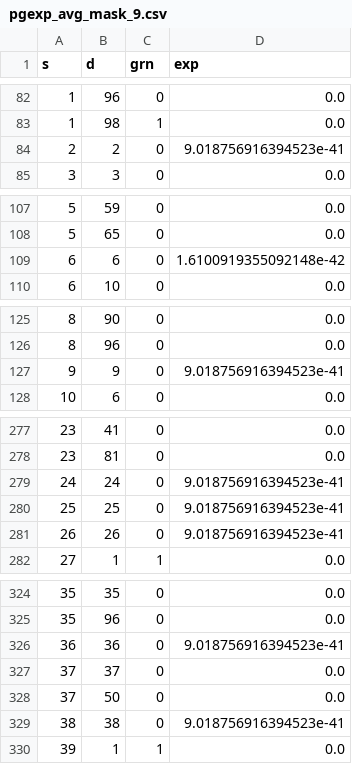
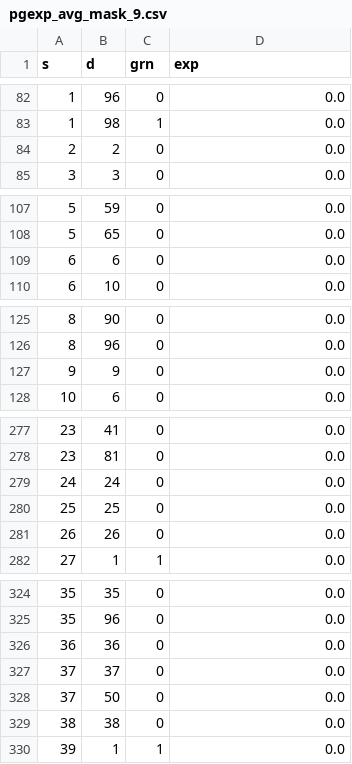
Before and after one commit to shalinkpatel/GCN_Integration, a CSV file: scripts/BI/pyro_model/experiments/pgexp_avg_mask_9.csv, drawn as a sheet; only a part is shown, gaps mark what is left out; the diff covers the shown part only.

```diff
--- a/scripts/BI/pyro_model/experiments/pgexp_avg_mask_9.csv
+++ b/scripts/BI/pyro_model/experiments/pgexp_avg_mask_9.csv
@@ -83,3 +83,3 @@ s,d,grn,exp
 1,98,1,0.0
-2,2,0,9.018756916394523e-41
+2,2,0,0.0
 3,3,0,0.0
@@ -108,3 +108,3 @@ s,d,grn,exp
 5,65,0,0.0
-6,6,0,1.6100919355092148e-42
+6,6,0,0.0
 6,10,0,0.0
@@ -126,3 +126,3 @@ s,d,grn,exp
 8,96,0,0.0
-9,9,0,9.018756916394523e-41
+9,9,0,0.0
 10,6,0,0.0
@@ -278,5 +278,5 @@ s,d,grn,exp
 23,81,0,0.0
-24,24,0,9.018756916394523e-41
-25,25,0,9.018756916394523e-41
-26,26,0,9.018756916394523e-41
+24,24,0,0.0
+25,25,0,0.0
+26,26,0,0.0
 27,1,1,0.0
@@ -325,6 +325,6 @@ s,d,grn,exp
 35,96,0,0.0
-36,36,0,9.018756916394523e-41
+36,36,0,0.0
 37,37,0,0.0
 37,50,0,0.0
-38,38,0,9.018756916394523e-41
+38,38,0,0.0
 39,1,1,0.0
```
Also changed, not shown: 6 edited cells elsewhere in this file, scripts/BI/pyro_model/experiments/gnnexp_max_mask_9.csv, scripts/BI/pyro_model/experiments/pgexp_max_mask_9.csv, 12 other files.
